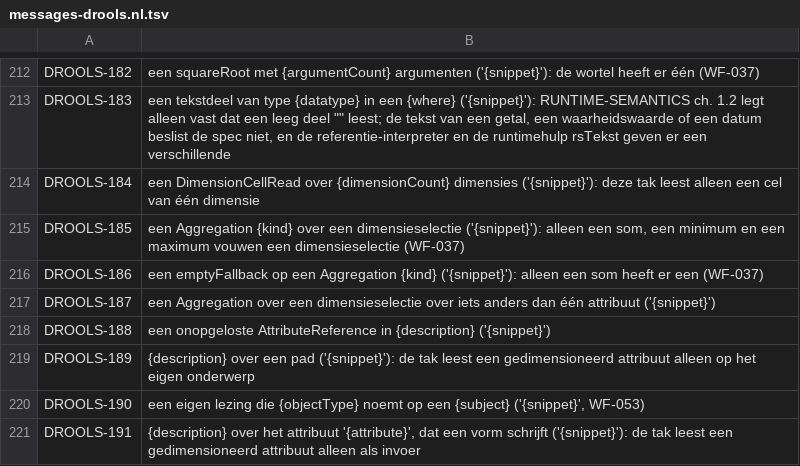
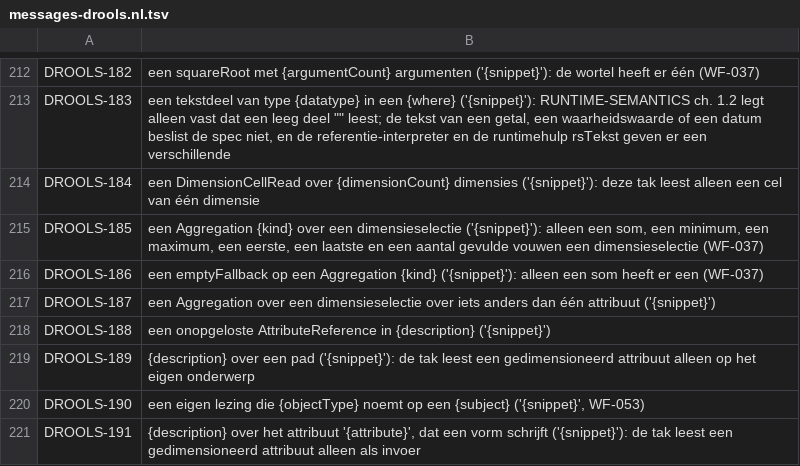
Before and after one commit to uchar-dev/uchar, a TSV file: backends/drools/src/main/resources/dev/uchar/regelspraak/message/messages-drools.nl.tsv, drawn as a sheet; only a part is shown, gaps mark what is left out.

Commit message:
READMEs en de zin van DROOLS-185 volgen de zes soorten van een dimensievouw

```diff
--- a/backends/drools/src/main/resources/dev/uchar/regelspraak/message/messages-drools.nl.tsv
+++ b/backends/drools/src/main/resources/dev/uchar/regelspraak/message/messages-drools.nl.tsv
@@ -214,3 +214,3 @@ DROOLS-183	een tekstdeel van type {datatype} in een {where} ('{snippet}'): RUNTI
 DROOLS-184	een DimensionCellRead over {dimensionCount} dimensies ('{snippet}'): deze tak leest alleen een cel van één dimensie
-DROOLS-185	een Aggregation {kind} over een dimensieselectie ('{snippet}'): alleen een som, een minimum en een maximum vouwen een dimensieselectie (WF-037)
+DROOLS-185	een Aggregation {kind} over een dimensieselectie ('{snippet}'): alleen een som, een minimum, een maximum, een eerste, een laatste en een aantal gevulde vouwen een dimensieselectie (WF-037)
 DROOLS-186	een emptyFallback op een Aggregation {kind} ('{snippet}'): alleen een som heeft er een (WF-037)
```
Also changed, not shown: backends/drools/src/main/resources/dev/uchar/regelspraak/message/messages-drools.en.tsv, 4 other files.
